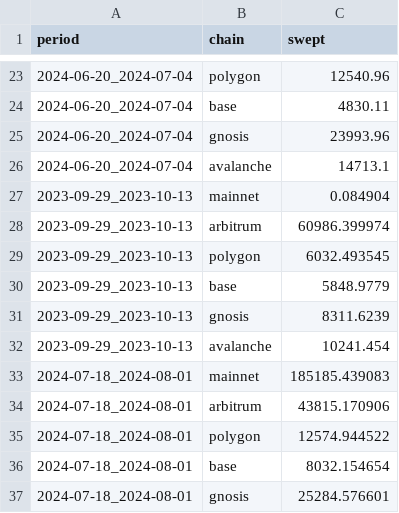
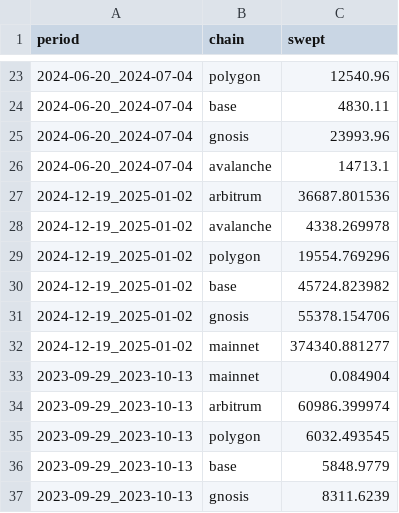
Before and after one commit to BalancerMaxis/protocol_fee_allocator, a CSV file: fee_allocator/fees_collected/combined_fees.csv, drawn as a sheet; only a part is shown, gaps mark what is left out; the shorter side is filled out with more unchanged rows.

```diff
--- a/fee_allocator/fees_collected/combined_fees.csv
+++ b/fee_allocator/fees_collected/combined_fees.csv
@@ -26,2 +26,8 @@ period,chain,swept
 2024-06-20_2024-07-04,avalanche,14713.1
+2024-12-19_2025-01-02,arbitrum,36687.801536
+2024-12-19_2025-01-02,avalanche,4338.269978
+2024-12-19_2025-01-02,polygon,19554.769296
+2024-12-19_2025-01-02,base,45724.823982
+2024-12-19_2025-01-02,gnosis,55378.154706
+2024-12-19_2025-01-02,mainnet,374340.881277
 2023-09-29_2023-10-13,mainnet,0.084904
```
Also changed, not shown: 3 other files.
